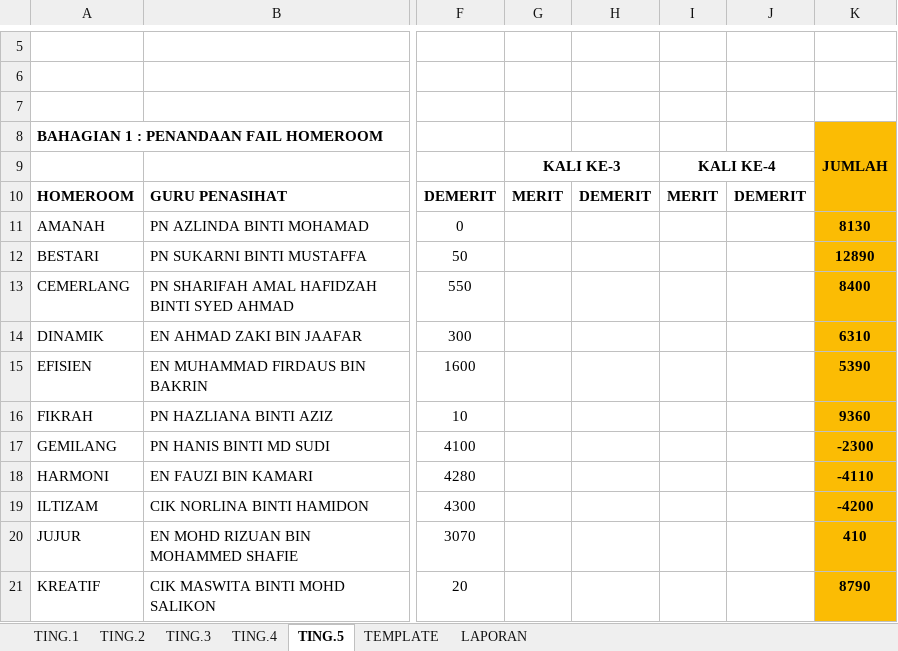
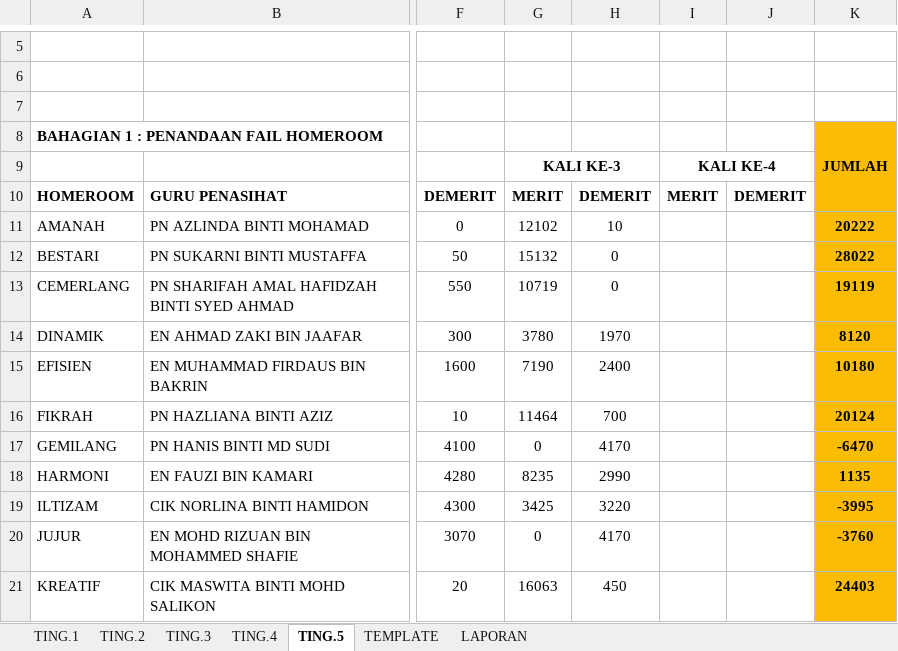
Before and after one commit to MRSM-Gemencheh/penyata-sesi-hr, an Excel workbook: src/Data_Merit_Demerit_HR_2023.xlsx, sheet TING.5, drawn as a sheet; only a part is shown, gaps mark what is left out; values as stored, in another font and other column widths than the file's, no borders; charts and pictures not drawn; the diff covers the shown part only; the diff names each change by its address in the sheet, - before the commit and + after, or states it on an @@ line.

```diff
--- a/src/Data_Merit_Demerit_HR_2023.xlsx (sheet TING.5)
+++ b/src/Data_Merit_Demerit_HR_2023.xlsx (sheet TING.5)
-G11: (empty)
+G11: 12102
-H11: (empty)
+H11: 10
-K11: 8130
+K11: 20222
-G12: (empty)
+G12: 15132
-H12:H13: (empty)
+H12:H13: 0
-K12: 12890
+K12: 28022
-G13: (empty)
+G13: 10719
-K13: 8400
+K13: 19119
-G14: (empty)
+G14: 3780
-H14: (empty)
+H14: 1970
-K14: 6310
+K14: 8120
-G15: (empty)
+G15: 7190
-H15: (empty)
+H15: 2400
-K15: 5390
+K15: 10180
-G16: (empty)
+G16: 11464
-H16: (empty)
+H16: 700
-K16: 9360
+K16: 20124
-G17: (empty)
+G17: 0
-H17: (empty)
+H17: 4170
-K17: -2300
+K17: -6470
-G18: (empty)
+G18: 8235
-H18: (empty)
+H18: 2990
-K18: -4110
+K18: 1135
-G19: (empty)
+G19: 3425
-H19: (empty)
+H19: 3220
-K19: -4200
+K19: -3995
-G20: (empty)
+G20: 0
-H20: (empty)
+H20: 4170
-K20: 410
+K20: -3760
-G21: (empty)
+G21: 16063
-H21: (empty)
+H21: 450
-K21: 8790
+K21: 24403
```
Also changed, not shown: 48 edited cells elsewhere in this sheet, sheet TING.3, sheet TING.2, sheet TING.4, sheet TING.1, formulas that keep their value, src/Template_Penyata_Akaun_HR_2023.xlsx, 3 other files.
